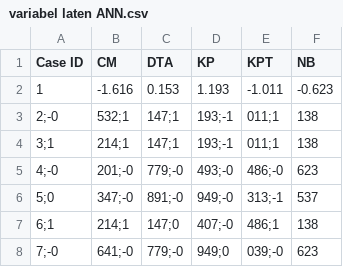
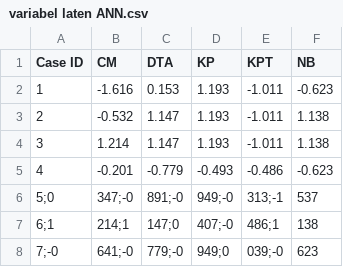
Before and after one commit to widyaanisa/File-TugasAkhir, a CSV file: variabel laten ANN.csv, drawn as a sheet; only a part is shown.

Commit message:
Update variabel laten ANN.csv

```diff
--- a/variabel laten ANN.csv
+++ b/variabel laten ANN.csv
@@ -2,5 +2,5 @@
 1,-1.616,0.153,1.193,-1.011,-0.623
-2;-0,532;1,147;1,193;-1,011;1,138
-3;1,214;1,147;1,193;-1,011;1,138
-4;-0,201;-0,779;-0,493;-0,486;-0,623
+2,-0.532,1.147,1.193,-1.011,1.138
+3,1.214,1.147,1.193,-1.011,1.138
+4,-0.201,-0.779,-0.493,-0.486,-0.623
 5;0,347;-0,891;-0,949;-0,313;-1,537
```
